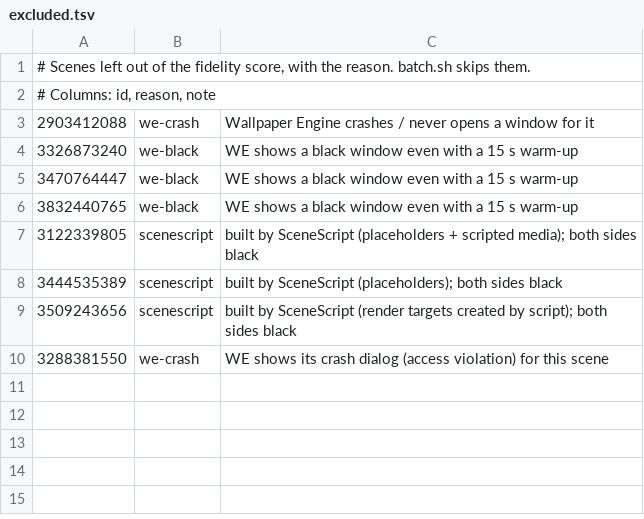
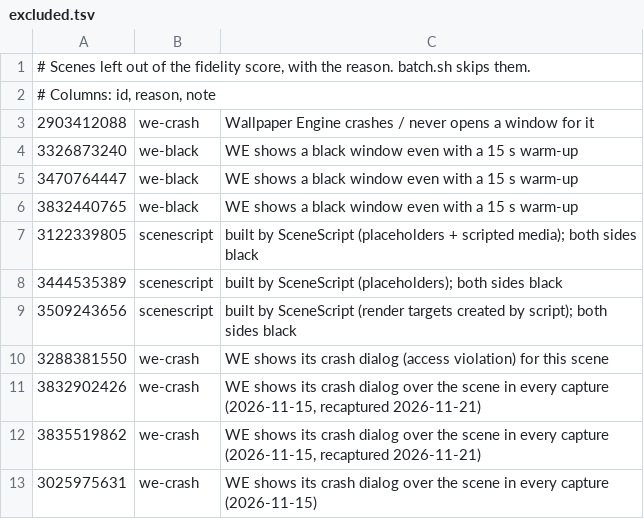
Before and after one commit to ViniciusDev26/Rustpaper, a TSV file: harness/excluded.tsv, drawn as a sheet.

```diff
--- a/harness/excluded.tsv
+++ b/harness/excluded.tsv
@@ -10 +10,4 @@
 3288381550	we-crash	WE shows its crash dialog (access violation) for this scene
+3832902426	we-crash	WE shows its crash dialog over the scene in every capture (2026-11-15, recaptured 2026-11-21)
+3835519862	we-crash	WE shows its crash dialog over the scene in every capture (2026-11-15, recaptured 2026-11-21)
+3025975631	we-crash	WE shows its crash dialog over the scene in every capture (2026-11-15)
```
Also changed, not shown: 29 other files.
